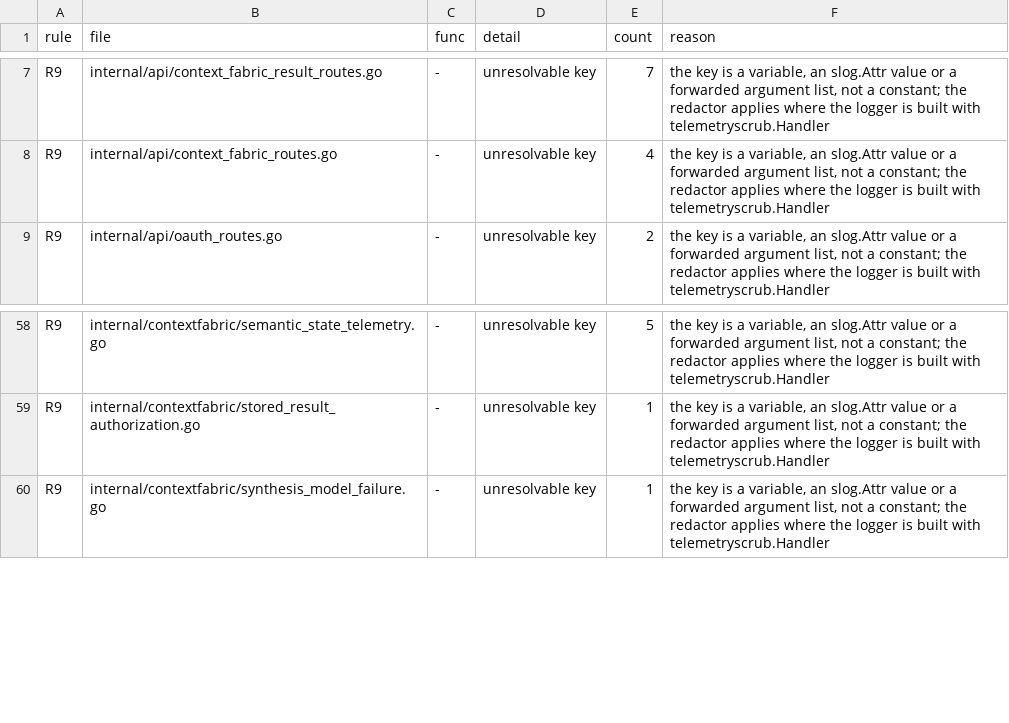
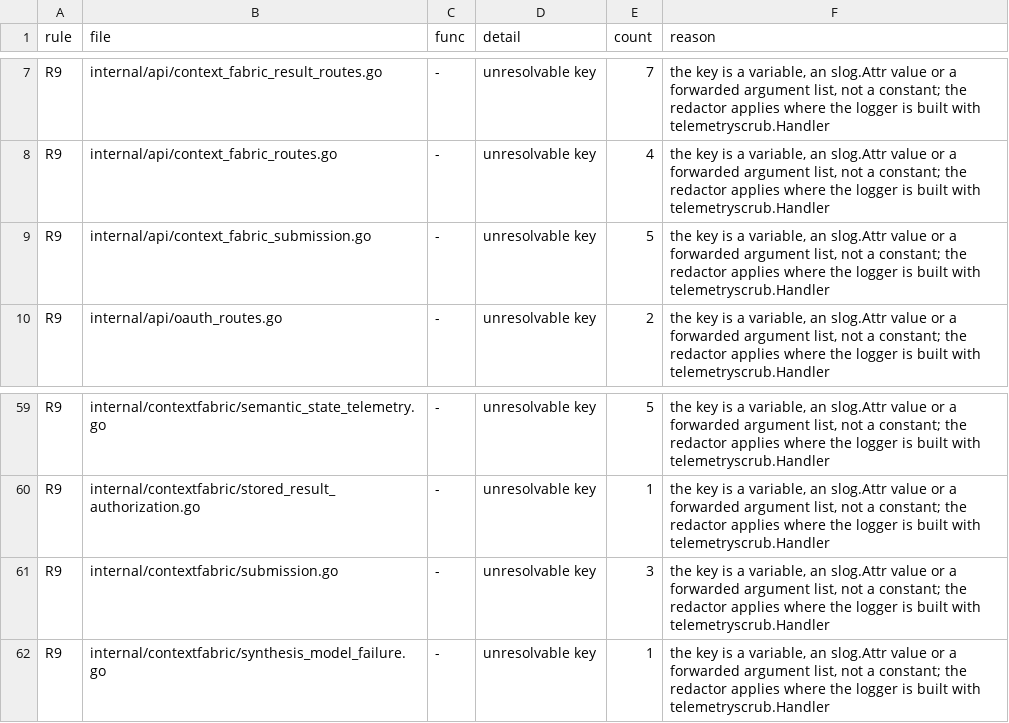
Before and after one commit to full-chaos/dev-health-acr, a TSV file: internal/cigates/emitscan/pins.tsv, drawn as a sheet; only a part is shown, gaps mark what is left out.

Commit message:
chore(ci): pin the submission log sites in the emit census

```diff
--- a/internal/cigates/emitscan/pins.tsv
+++ b/internal/cigates/emitscan/pins.tsv
@@ -8,2 +8,3 @@ R9	internal/api/context_fabric_result_routes.go	-	unresolvable key	7	the key is
 R9	internal/api/context_fabric_routes.go	-	unresolvable key	4	the key is a variable, an slog.Attr value or a forwarded argument list, not a constant; the redactor applies where the logger is built with telemetryscrub.Handler
+R9	internal/api/context_fabric_submission.go	-	unresolvable key	5	the key is a variable, an slog.Attr value or a forwarded argument list, not a constant; the redactor applies where the logger is built with telemetryscrub.Handler
 R9	internal/api/oauth_routes.go	-	unresolvable key	2	the key is a variable, an slog.Attr value or a forwarded argument list, not a constant; the redactor applies where the logger is built with telemetryscrub.Handler
@@ -59,2 +60,3 @@ R9	internal/contextfabric/semantic_state_telemetry.go	-	unresolvable key	5	the k
 R9	internal/contextfabric/stored_result_authorization.go	-	unresolvable key	1	the key is a variable, an slog.Attr value or a forwarded argument list, not a constant; the redactor applies where the logger is built with telemetryscrub.Handler
+R9	internal/contextfabric/submission.go	-	unresolvable key	3	the key is a variable, an slog.Attr value or a forwarded argument list, not a constant; the redactor applies where the logger is built with telemetryscrub.Handler
 R9	internal/contextfabric/synthesis_model_failure.go	-	unresolvable key	1	the key is a variable, an slog.Attr value or a forwarded argument list, not a constant; the redactor applies where the logger is built with telemetryscrub.Handler
```
